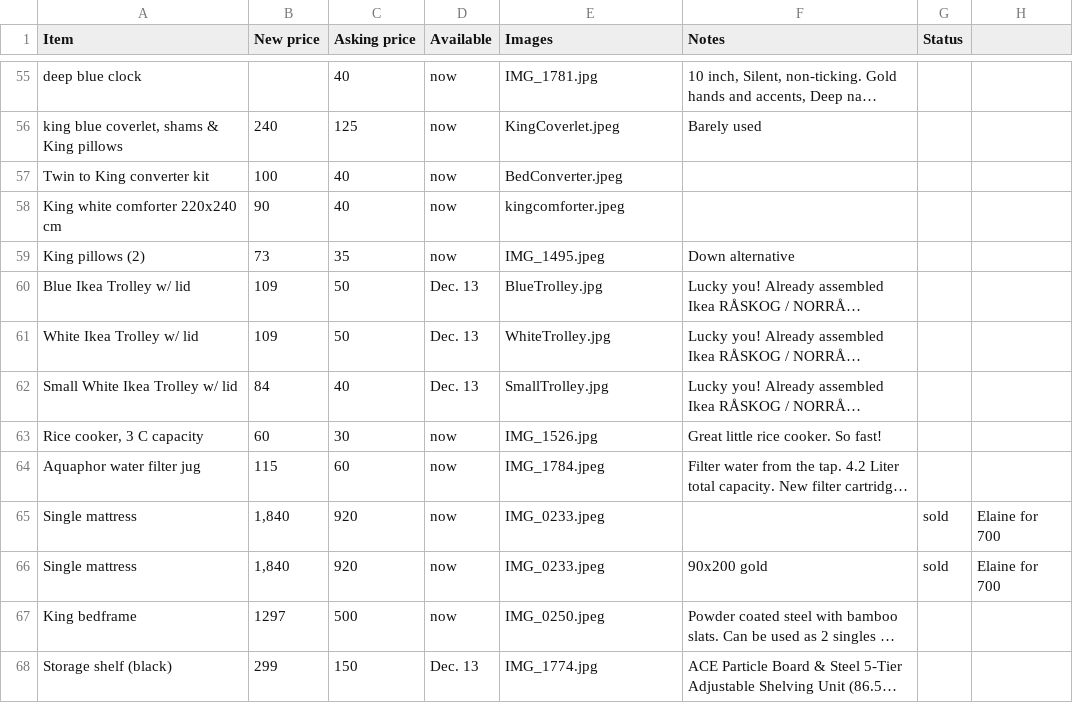
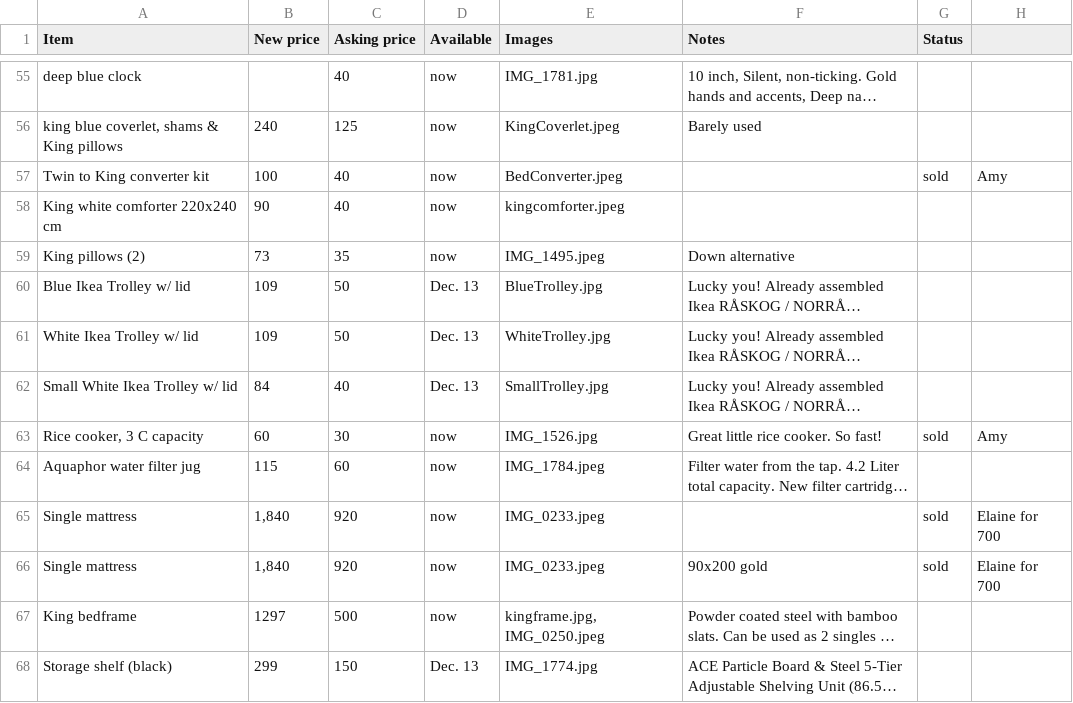
Before and after one commit to farrelledwards/ad-stuff, a CSV file: data/data.csv, drawn as a sheet; only a part is shown, gaps mark what is left out; long unchanged cells end in …; the diff names each change by its address in the sheet, - before the commit and + after, or states it on an @@ line.

```diff
--- a/data/data.csv
+++ b/data/data.csv
-G57 (Status): (empty)
+G57 (Status): sold
-H57: (empty)
+H57: Amy
-G63 (Status): (empty)
+G63 (Status): sold
-H63: (empty)
+H63: Amy
-E67 (Images): IMG_0250.jpeg
+E67 (Images): kingframe.jpg, IMG_0250.jpeg
```
Also changed, not shown: 1 other file.
